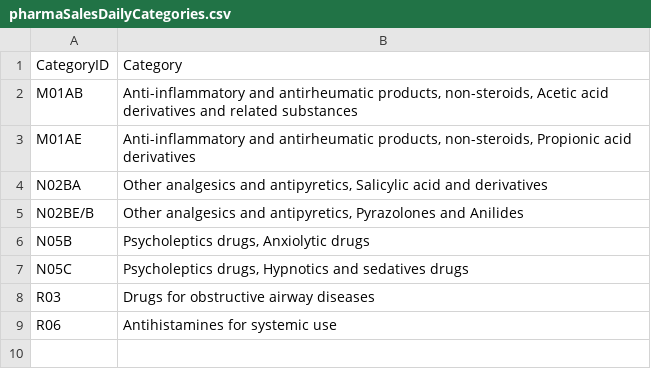
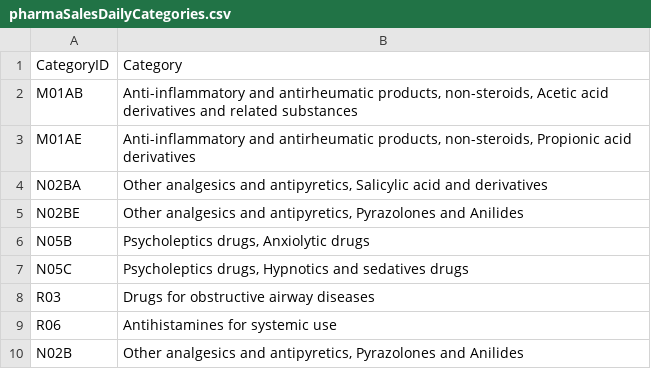
Before and after one commit to MsBelindaAllen/TrainingData, a CSV file: pharmaSalesDailyCategories.csv, drawn as a sheet.

Commit message:
Update pharmaSalesDailyCategories.csv

```diff
--- a/pharmaSalesDailyCategories.csv
+++ b/pharmaSalesDailyCategories.csv
@@ -4,3 +4,3 @@ M01AE,"Anti-inflammatory and antirheumatic products, non-steroids, Propionic aci
 N02BA,"Other analgesics and antipyretics, Salicylic acid and derivatives"
-N02BE/B,"Other analgesics and antipyretics, Pyrazolones and Anilides"
+N02BE,"Other analgesics and antipyretics, Pyrazolones and Anilides"
 N05B,"Psycholeptics drugs, Anxiolytic drugs"
@@ -9 +9,2 @@ R03,Drugs for obstructive airway diseases
 R06,Antihistamines for systemic use
+N02B,"Other analgesics and antipyretics, Pyrazolones and Anilides"
```
